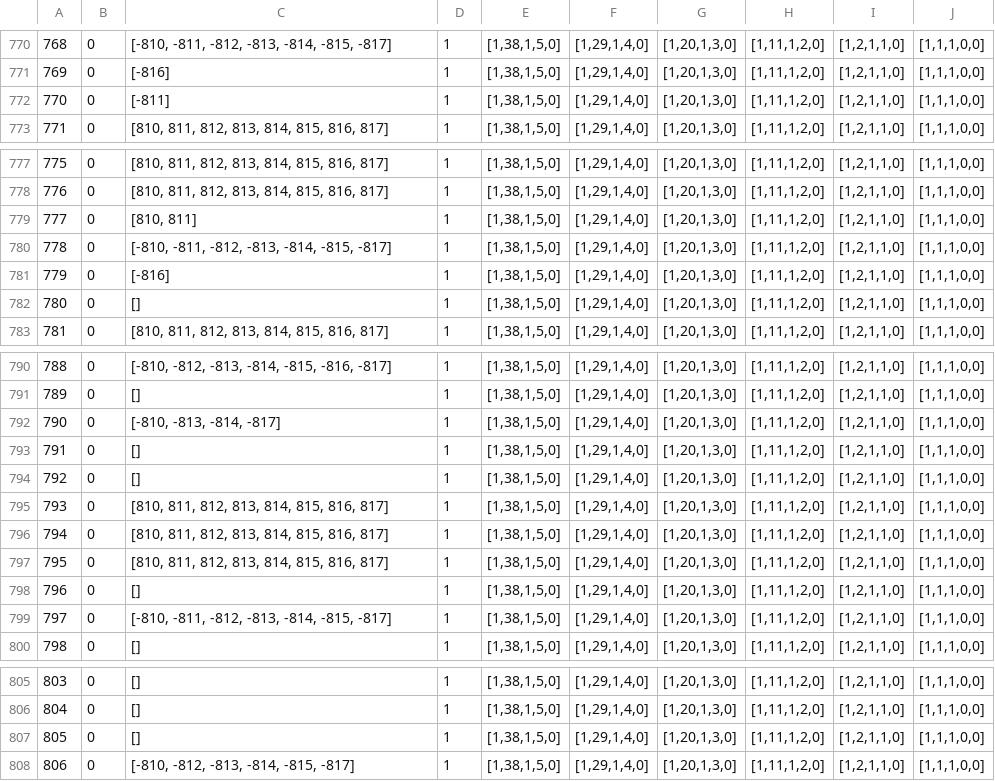
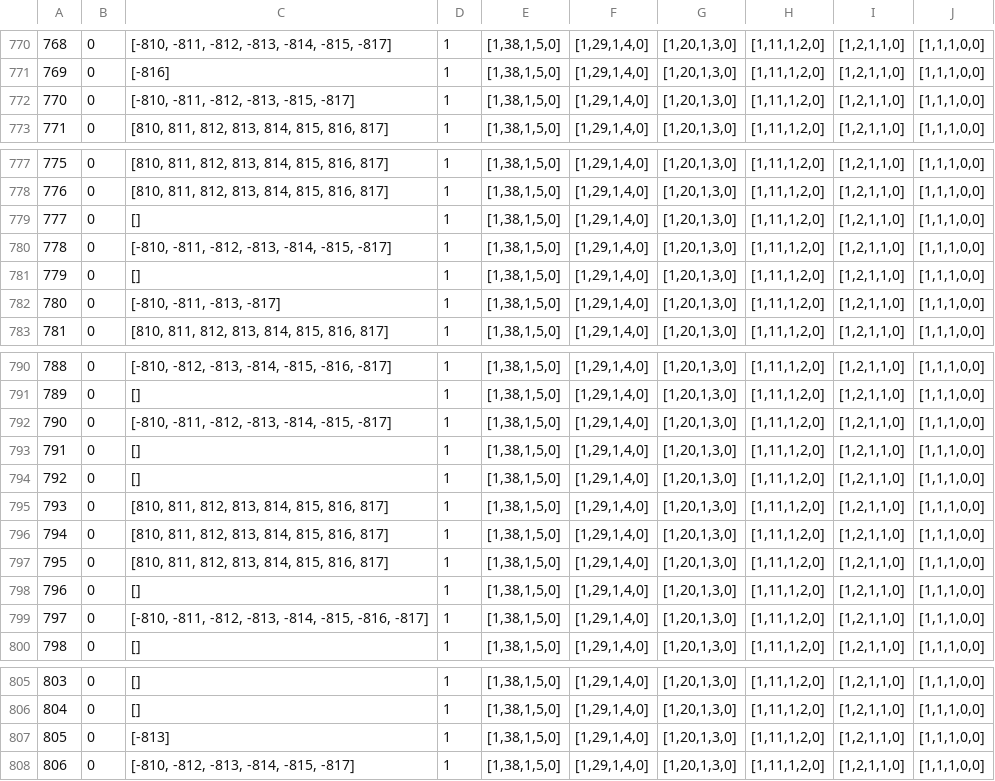
Before and after one commit to SandroErba/spiking-p-system, a CSV file: csv/SNPS_quantize_pruned.csv, drawn as a sheet; only a part is shown, gaps mark what is left out; the diff covers the shown part only; the diff names each change by its address in the sheet, - before the commit and + after, or states it on an @@ line.

```diff
--- a/csv/SNPS_quantize_pruned.csv
+++ b/csv/SNPS_quantize_pruned.csv
-C772: [-811]
+C772: [-810, -811, -812, -813, -815, -817]
-C779: [810, 811]
+C779: []
-C781: [-816]
+C781: []
-C782: []
+C782: [-810, -811, -813, -817]
-C792: [-810, -813, -814, -817]
+C792: [-810, -811, -812, -813, -814, -815, -817]
-C799: [-810, -811, -812, -813, -814, -815, -817]
+C799: [-810, -811, -812, -813, -814, -815, -816, -817]
-C807: []
+C807: [-813]
```
Also changed, not shown: 12 edited cells elsewhere in this file, 4 other files.
